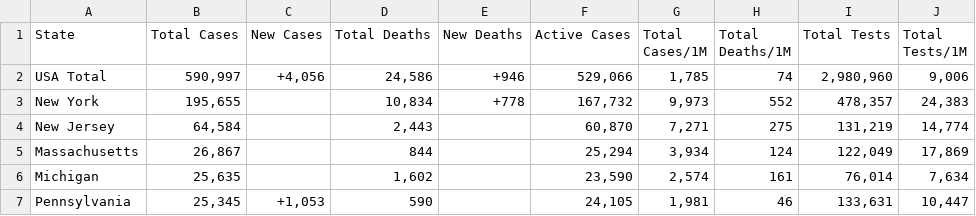
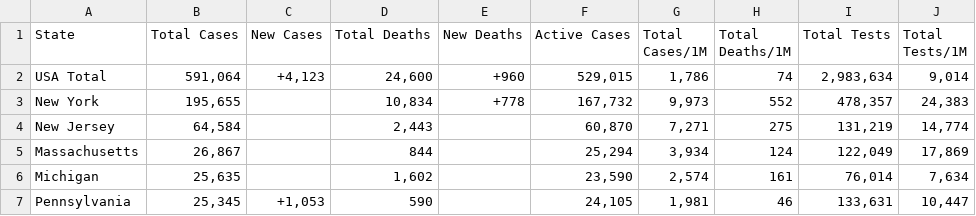
Before and after one commit to WeatherEric/covid19, a CSV file: latestdata/cudas_usstates_latest.csv, drawn as a sheet; only a part is shown; the diff covers the shown part only.

```diff
--- a/latestdata/cudas_usstates_latest.csv
+++ b/latestdata/cudas_usstates_latest.csv
@@ -1,3 +1,3 @@
 State,Total Cases,New Cases,Total Deaths,New Deaths,Active Cases,Total Cases/1M,Total Deaths/1M,Total Tests,Total Tests/1M
-USA Total,"590,997","+4,056","24,586",+946,"529,066","1,785",74,"2,980,960","9,006"
+USA Total,"591,064","+4,123","24,600",+960,"529,015","1,786",74,"2,983,634","9,014"
 New York,"195,655",,"10,834",+778,"167,732","9,973",552,"478,357","24,383"
```
Also changed, not shown: 33 edited cells elsewhere in this file.
